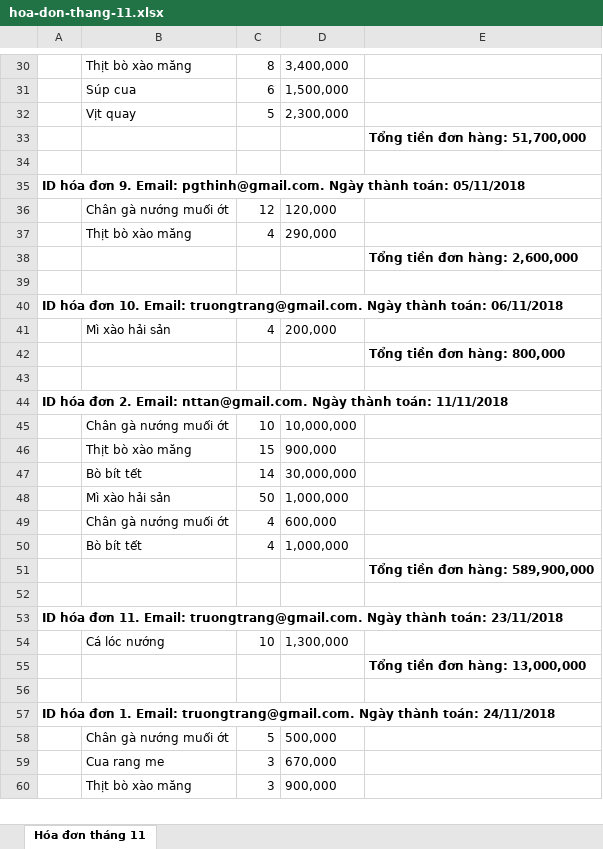
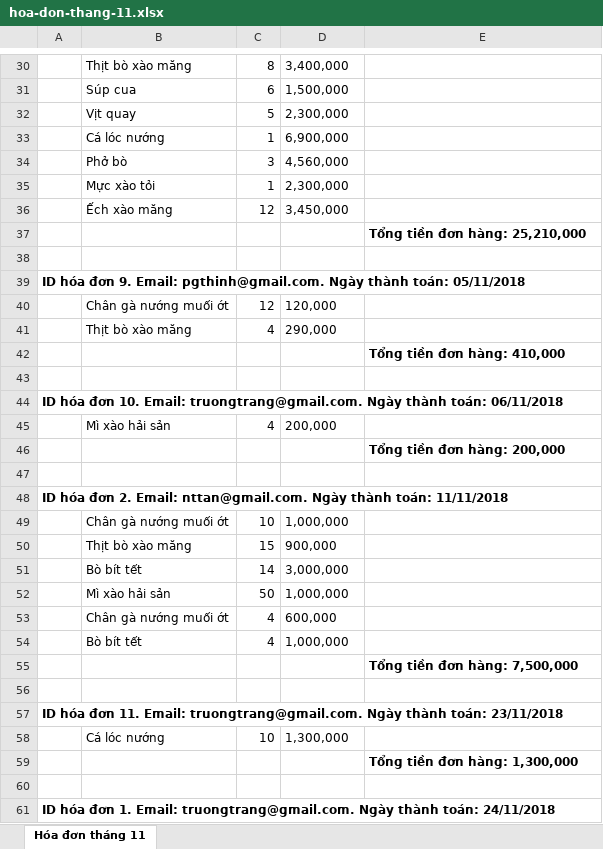
Before and after one commit to ngdien1998/WebProjectV6, an Excel workbook: web/assests/content/document/hoa-don-thang-11.xlsx, sheet Hóa đơn tháng 11, drawn as a sheet; only a part is shown, gaps mark what is left out; the shorter side is filled out with more unchanged rows; values as stored, in another font and other column widths than the file's, no borders; addresses are those after the commit; the diff covers the shown part only; the diff names each change by its address in the sheet, - before the commit and + after, or states it on an @@ line.

```diff
--- a/web/assests/content/document/hoa-don-thang-11.xlsx (sheet Hóa đơn tháng 11)
+++ b/web/assests/content/document/hoa-don-thang-11.xlsx (sheet Hóa đơn tháng 11)
+row 33:  | Cá lóc nướng | 1 | 6,900,000
+row 34:  | Phở bò | 3 | 4,560,000
+row 35:  | Mực xào tỏi | 1 | 2,300,000
+row 36:  | Ếch xào măng | 12 | 3,450,000
-E37: Tổng tiền đơn hàng: 51,700,000
+E37: Tổng tiền đơn hàng: 25,210,000
-E42: Tổng tiền đơn hàng: 2,600,000
+E42: Tổng tiền đơn hàng: 410,000
-E46: Tổng tiền đơn hàng: 800,000
+E46: Tổng tiền đơn hàng: 200,000
-D49: 10,000,000
+D49: 1,000,000
-D51: 30,000,000
+D51: 3,000,000
-E55: Tổng tiền đơn hàng: 589,900,000
+E55: Tổng tiền đơn hàng: 7,500,000
-E59: Tổng tiền đơn hàng: 13,000,000
+E59: Tổng tiền đơn hàng: 1,300,000
```
Also changed, not shown: 14 edited cells elsewhere in this sheet, 43 other files.
